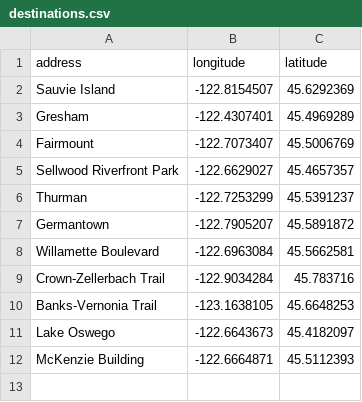
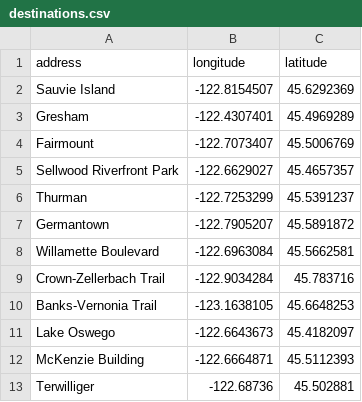
Before and after one commit to karldickman/rctc-distance-matrix, a CSV file: destinations.csv, drawn as a sheet.

Commit message:
Add Terwilliger as possible destination.

```diff
--- a/destinations.csv
+++ b/destinations.csv
@@ -12 +12,2 @@ Lake Oswego,-122.6643673,45.4182097
 McKenzie Building,-122.6664871,45.5112393
+Terwilliger,-122.68736,45.502881
```
